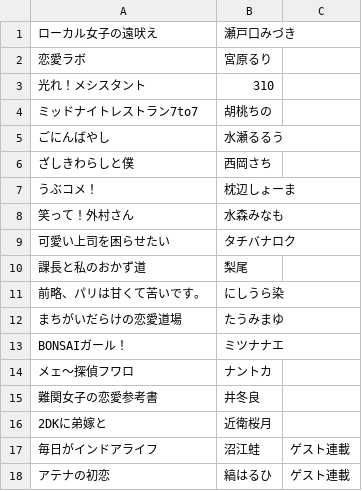
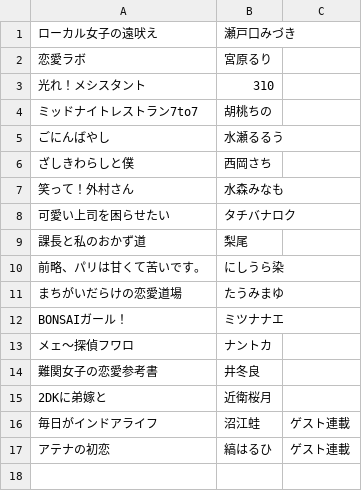
Before and after one commit to sweetpotato/magazinedb, a TSV file: master/22-TSP.tsv, drawn as a sheet; the diff names each change by its address in the sheet, - before the commit and + after, or states it on an @@ line.

Commit message:
master: Update Manga Time Special based on Nov 2016 issue

```diff
--- a/master/22-TSP.tsv
+++ b/master/22-TSP.tsv
-row 7: うぶコメ！ | 枕辺しょーま
```
